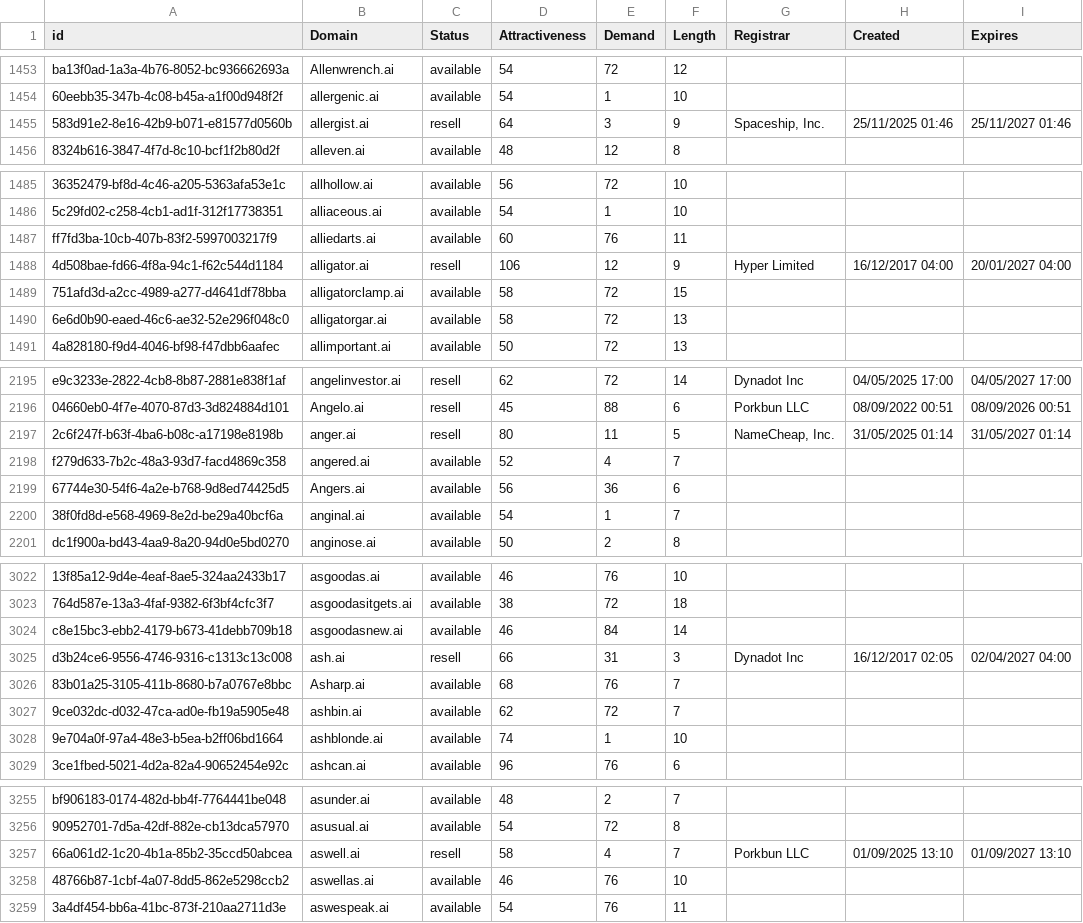
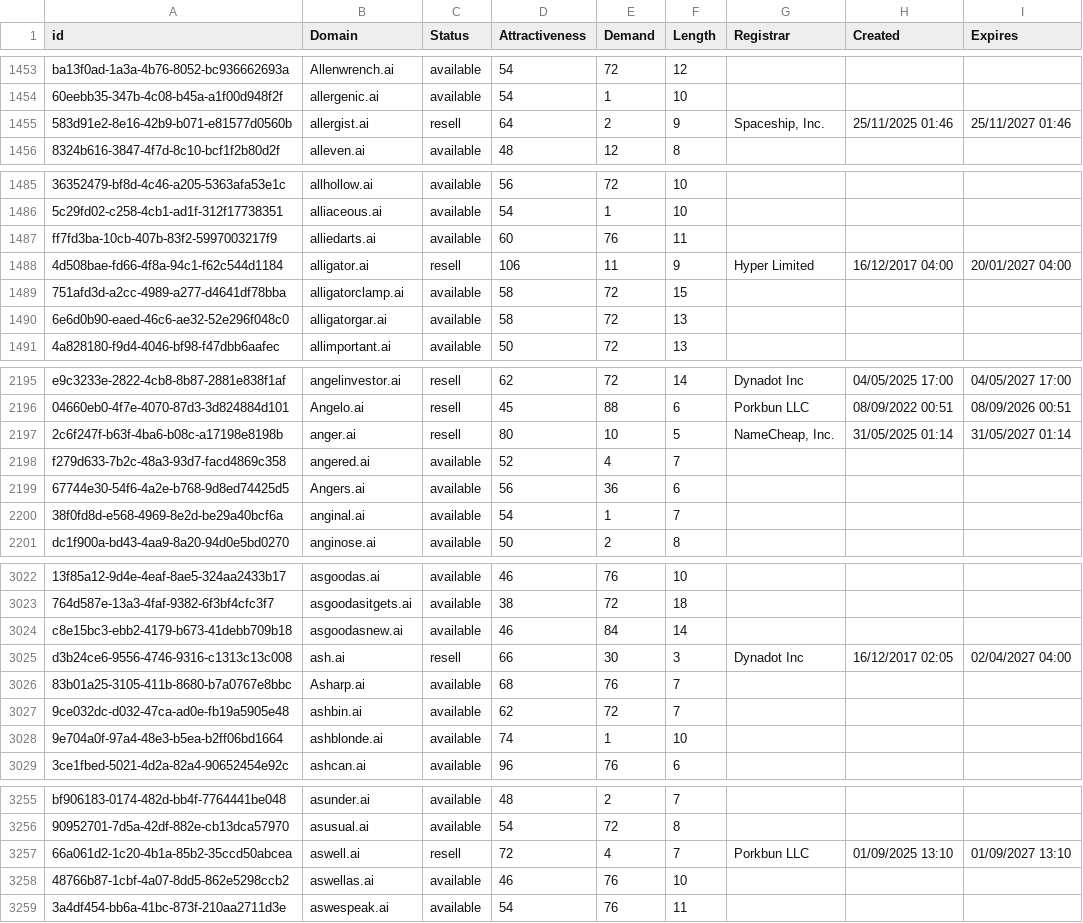
Before and after one commit to UniqueDomains/ai-oneword-domains, a CSV file: ai.csv, drawn as a sheet; only a part is shown, gaps mark what is left out; the diff covers the shown part only; the diff names each change by its address in the sheet, - before the commit and + after, or states it on an @@ line.

```diff
--- a/ai.csv
+++ b/ai.csv
-E1455 (Demand): 3
+E1455 (Demand): 2
-E1488 (Demand): 12
+E1488 (Demand): 11
-E2197 (Demand): 11
+E2197 (Demand): 10
-E3025 (Demand): 31
+E3025 (Demand): 30
-D3257 (Attractiveness): 58
+D3257 (Attractiveness): 72
```
Also changed, not shown: 1 added row, 1 removed row and 7 edited cells elsewhere in this file, 2 other files.
